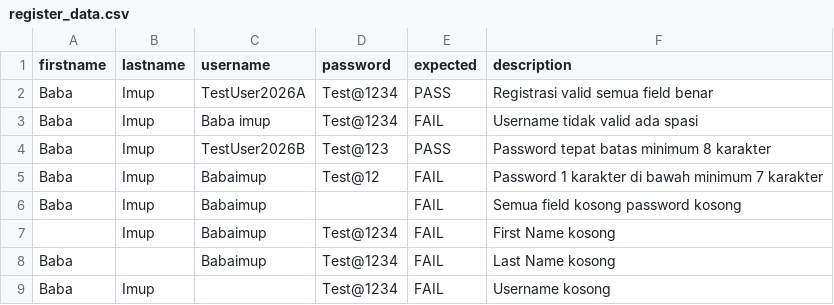
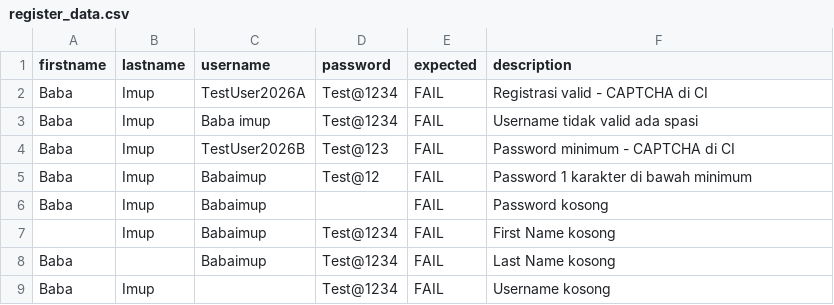
Before and after one commit to luluhsnl/project-selenium, a CSV file: data/register_data.csv, drawn as a sheet.

```diff
--- a/data/register_data.csv
+++ b/data/register_data.csv
@@ -1,7 +1,7 @@
 firstname,lastname,username,password,expected,description
-Baba,Imup,TestUser2026A,Test@1234,PASS,Registrasi valid semua field benar
+Baba,Imup,TestUser2026A,Test@1234,FAIL,Registrasi valid - CAPTCHA di CI
 Baba,Imup,Baba imup,Test@1234,FAIL,Username tidak valid ada spasi
-Baba,Imup,TestUser2026B,Test@123,PASS,Password tepat batas minimum 8 karakter
-Baba,Imup,Babaimup,Test@12,FAIL,Password 1 karakter di bawah minimum 7 karakter
-Baba,Imup,Babaimup,,FAIL,Semua field kosong password kosong
+Baba,Imup,TestUser2026B,Test@123,FAIL,Password minimum - CAPTCHA di CI
+Baba,Imup,Babaimup,Test@12,FAIL,Password 1 karakter di bawah minimum
+Baba,Imup,Babaimup,,FAIL,Password kosong
 ,Imup,Babaimup,Test@1234,FAIL,First Name kosong
```
